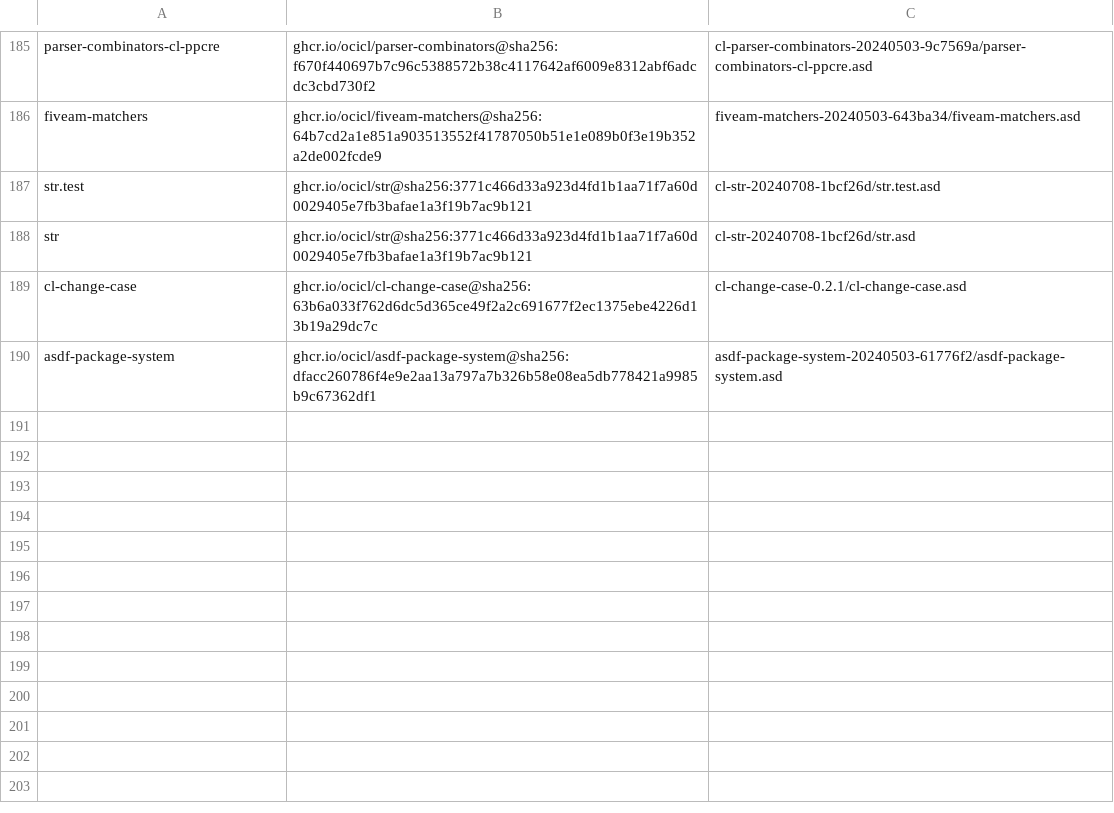
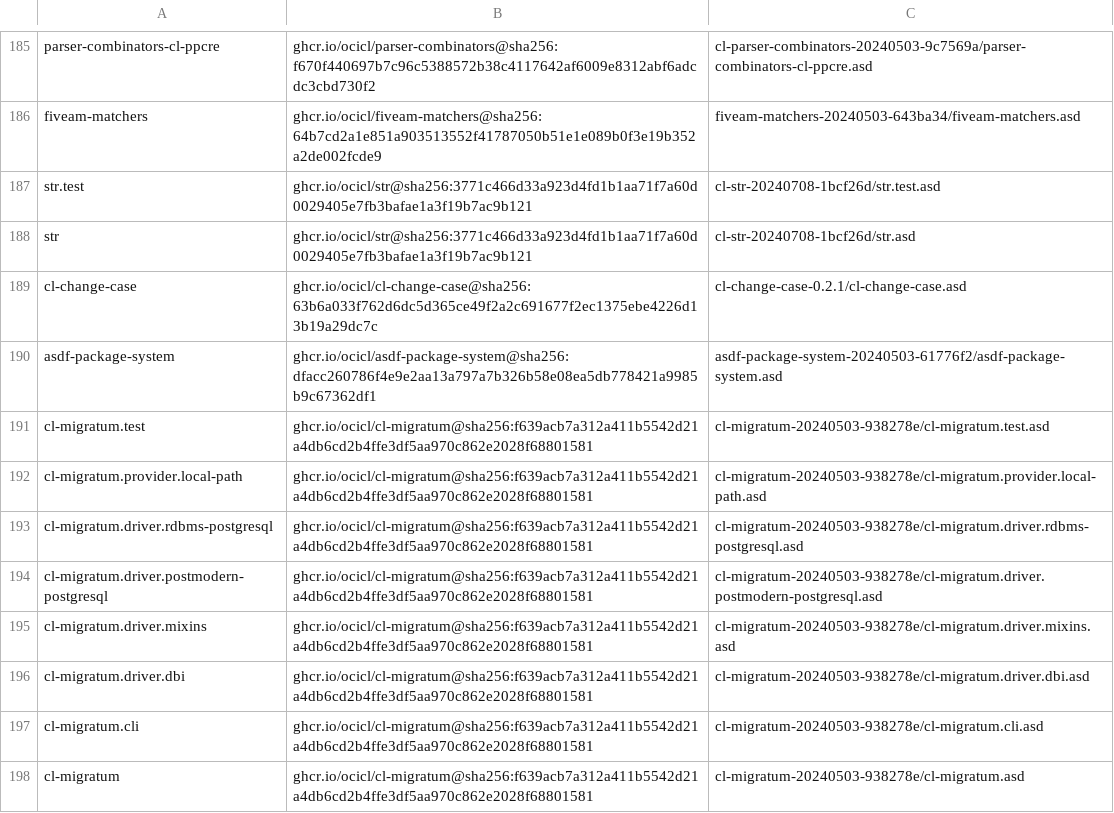
Before and after one commit to rudolfochrist/booker, a CSV file: systems.csv, drawn as a sheet; only a part is shown, gaps mark what is left out; the diff covers the shown part only.

Commit message:
Return to cl-migratum and add better migrations

```diff
--- a/systems.csv
+++ b/systems.csv
@@ -190 +190,9 @@ cl-change-case, ghcr.io/ocicl/cl-change-case@sha256:63b6a033f762d6dc5d365ce49f2a
 asdf-package-system, ghcr.io/ocicl/asdf-package-system@sha256:dfacc260786f4e9e2aa13a797a7b326b58e08ea5db778421a9985b9c67362df1, asdf-package-system-20240503-61776f2/asdf-package-system.asd
+cl-migratum.test, ghcr.io/ocicl/cl-migratum@sha256:f639acb7a312a411b5542d21a4db6cd2b4ffe3df5aa970c862e2028f68801581, cl-migratum-20240503-938278e/cl-migratum.test.asd
+cl-migratum.provider.local-path, ghcr.io/ocicl/cl-migratum@sha256:f639acb7a312a411b5542d21a4db6cd2b4ffe3df5aa970c862e2028f68801581, cl-migratum-20240503-938278e/cl-migratum.provider.local-path.asd
+cl-migratum.driver.rdbms-postgresql, ghcr.io/ocicl/cl-migratum@sha256:f639acb7a312a411b5542d21a4db6cd2b4ffe3df5aa970c862e2028f68801581, cl-migratum-20240503-938278e/cl-migratum.driver.rdbms-postgresql.asd
+cl-migratum.driver.postmodern-postgresql, ghcr.io/ocicl/cl-migratum@sha256:f639acb7a312a411b5542d21a4db6cd2b4ffe3df5aa970c862e2028f68801581, cl-migratum-20240503-938278e/cl-migratum.driver.postmodern-postgresql.asd
+cl-migratum.driver.mixins, ghcr.io/ocicl/cl-migratum@sha256:f639acb7a312a411b5542d21a4db6cd2b4ffe3df5aa970c862e2028f68801581, cl-migratum-20240503-938278e/cl-migratum.driver.mixins.asd
+cl-migratum.driver.dbi, ghcr.io/ocicl/cl-migratum@sha256:f639acb7a312a411b5542d21a4db6cd2b4ffe3df5aa970c862e2028f68801581, cl-migratum-20240503-938278e/cl-migratum.driver.dbi.asd
+cl-migratum.cli, ghcr.io/ocicl/cl-migratum@sha256:f639acb7a312a411b5542d21a4db6cd2b4ffe3df5aa970c862e2028f68801581, cl-migratum-20240503-938278e/cl-migratum.cli.asd
+cl-migratum, ghcr.io/ocicl/cl-migratum@sha256:f639acb7a312a411b5542d21a4db6cd2b4ffe3df5aa970c862e2028f68801581, cl-migratum-20240503-938278e/cl-migratum.asd
```
Also changed, not shown: 8 added rows and 32 edited cells elsewhere in this file, 13 other files.
